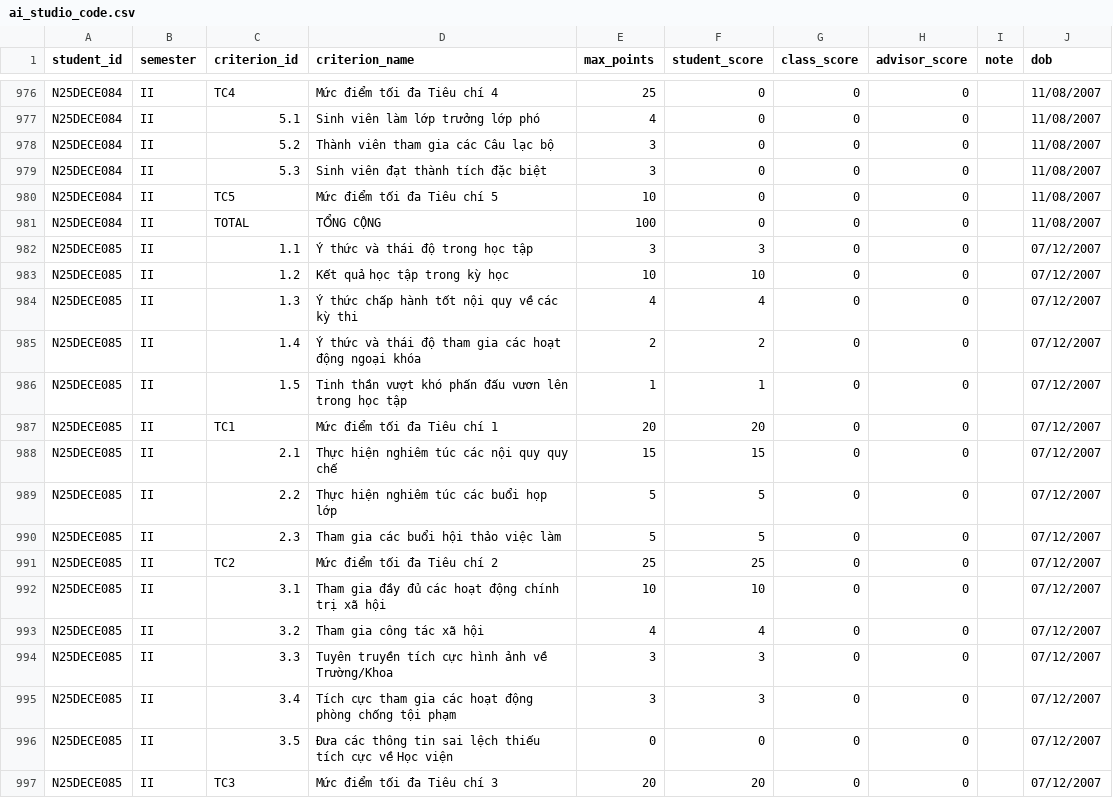
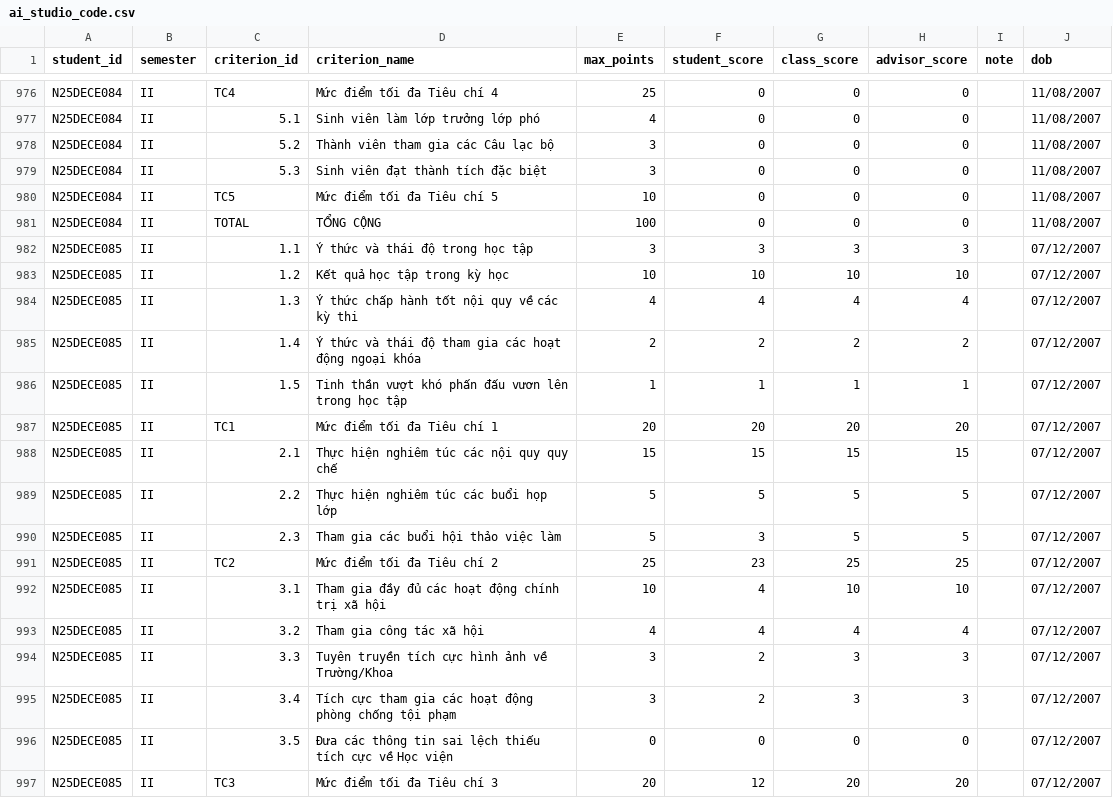
Before and after one commit to TraiNguyenVan/drl, a CSV file: ai_studio_code.csv, drawn as a sheet; only a part is shown, gaps mark what is left out; the diff covers the shown part only.

Commit message:
chore: update student CSV database scores and regenerate interactive HTML dashboard

```diff
--- a/ai_studio_code.csv
+++ b/ai_studio_code.csv
@@ -981,17 +981,17 @@ N25DECE084,II,TC5,Mức điểm tối đa Tiêu chí 5,10,0,0,0,,11/08/2007
 N25DECE084,II,TOTAL,TỔNG CỘNG,100,0,0,0,,11/08/2007
-N25DECE085,II,1.1,Ý thức và thái độ trong học tập,3,3,0,0,,07/12/2007
-N25DECE085,II,1.2,Kết quả học tập trong kỳ học,10,10,0,0,,07/12/2007
-N25DECE085,II,1.3,Ý thức chấp hành tốt nội quy về các kỳ thi,4,4,0,0,,07/12/2007
-N25DECE085,II,1.4,Ý thức và thái độ tham gia các hoạt động ngoại khóa,2,2,0,0,,07/12/2007
-N25DECE085,II,1.5,Tinh thần vượt khó phấn đấu vươn lên trong học tập,1,1,0,0,,07/12/2007
-N25DECE085,II,TC1,Mức điểm tối đa Tiêu chí 1,20,20,0,0,,07/12/2007
-N25DECE085,II,2.1,Thực hiện nghiêm túc các nội quy quy chế,15,15,0,0,,07/12/2007
-N25DECE085,II,2.2,Thực hiện nghiêm túc các buổi họp lớp,5,5,0,0,,07/12/2007
-N25DECE085,II,2.3,Tham gia các buổi hội thảo việc làm,5,5,0,0,,07/12/2007
-N25DECE085,II,TC2,Mức điểm tối đa Tiêu chí 2,25,25,0,0,,07/12/2007
-N25DECE085,II,3.1,Tham gia đầy đủ các hoạt động chính trị xã hội,10,10,0,0,,07/12/2007
-N25DECE085,II,3.2,Tham gia công tác xã hội,4,4,0,0,,07/12/2007
-N25DECE085,II,3.3,Tuyên truyền tích cực hình ảnh về Trường/Khoa,3,3,0,0,,07/12/2007
-N25DECE085,II,3.4,Tích cực tham gia các hoạt động phòng chống tội phạm,3,3,0,0,,07/12/2007
+N25DECE085,II,1.1,Ý thức và thái độ trong học tập,3,3,3,3,,07/12/2007
+N25DECE085,II,1.2,Kết quả học tập trong kỳ học,10,10,10,10,,07/12/2007
+N25DECE085,II,1.3,Ý thức chấp hành tốt nội quy về các kỳ thi,4,4,4,4,,07/12/2007
+N25DECE085,II,1.4,Ý thức và thái độ tham gia các hoạt động ngoại khóa,2,2,2,2,,07/12/2007
+N25DECE085,II,1.5,Tinh thần vượt khó phấn đấu vươn lên trong học tập,1,1,1,1,,07/12/2007
+N25DECE085,II,TC1,Mức điểm tối đa Tiêu chí 1,20,20,20,20,,07/12/2007
+N25DECE085,II,2.1,Thực hiện nghiêm túc các nội quy quy chế,15,15,15,15,,07/12/2007
+N25DECE085,II,2.2,Thực hiện nghiêm túc các buổi họp lớp,5,5,5,5,,07/12/2007
+N25DECE085,II,2.3,Tham gia các buổi hội thảo việc làm,5,3,5,5,,07/12/2007
+N25DECE085,II,TC2,Mức điểm tối đa Tiêu chí 2,25,23,25,25,,07/12/2007
+N25DECE085,II,3.1,Tham gia đầy đủ các hoạt động chính trị xã hội,10,4,10,10,,07/12/2007
+N25DECE085,II,3.2,Tham gia công tác xã hội,4,4,4,4,,07/12/2007
+N25DECE085,II,3.3,Tuyên truyền tích cực hình ảnh về Trường/Khoa,3,2,3,3,,07/12/2007
+N25DECE085,II,3.4,Tích cực tham gia các hoạt động phòng chống tội phạm,3,2,3,3,,07/12/2007
 N25DECE085,II,3.5,Đưa các thông tin sai lệch thiếu tích cực về Học viện,0,0,0,0,,07/12/2007
-N25DECE085,II,TC3,Mức điểm tối đa Tiêu chí 3,20,20,0,0,,07/12/2007
+N25DECE085,II,TC3,Mức điểm tối đa Tiêu chí 3,20,12,20,20,,07/12/2007
```
Also changed, not shown: 26 edited cells elsewhere in this file, 1 other file.
